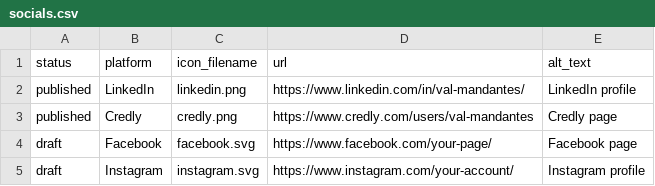
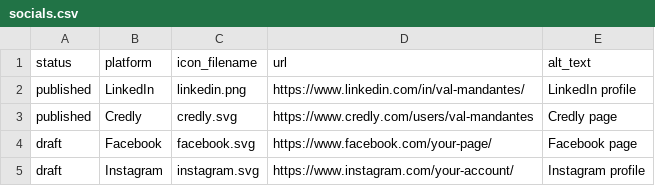
Before and after one commit to mandantes-cpa/mandantes-cpa.github.io, a CSV file: assets/data/socials.csv, drawn as a sheet.

Commit message:
Change Credly icon filename to SVG format
Updated Credly icon filename from 'credly.png' to 'credly.svg'.

```diff
--- a/assets/data/socials.csv
+++ b/assets/data/socials.csv
@@ -2,3 +2,3 @@ status,platform,icon_filename,url,alt_text
 published,LinkedIn,linkedin.png,https://www.linkedin.com/in/val-mandantes/,LinkedIn profile
-published,Credly,credly.png,https://www.credly.com/users/val-mandantes,Credly page
+published,Credly,credly.svg,https://www.credly.com/users/val-mandantes,Credly page
 draft,Facebook,facebook.svg,https://www.facebook.com/your-page/,Facebook page
```
